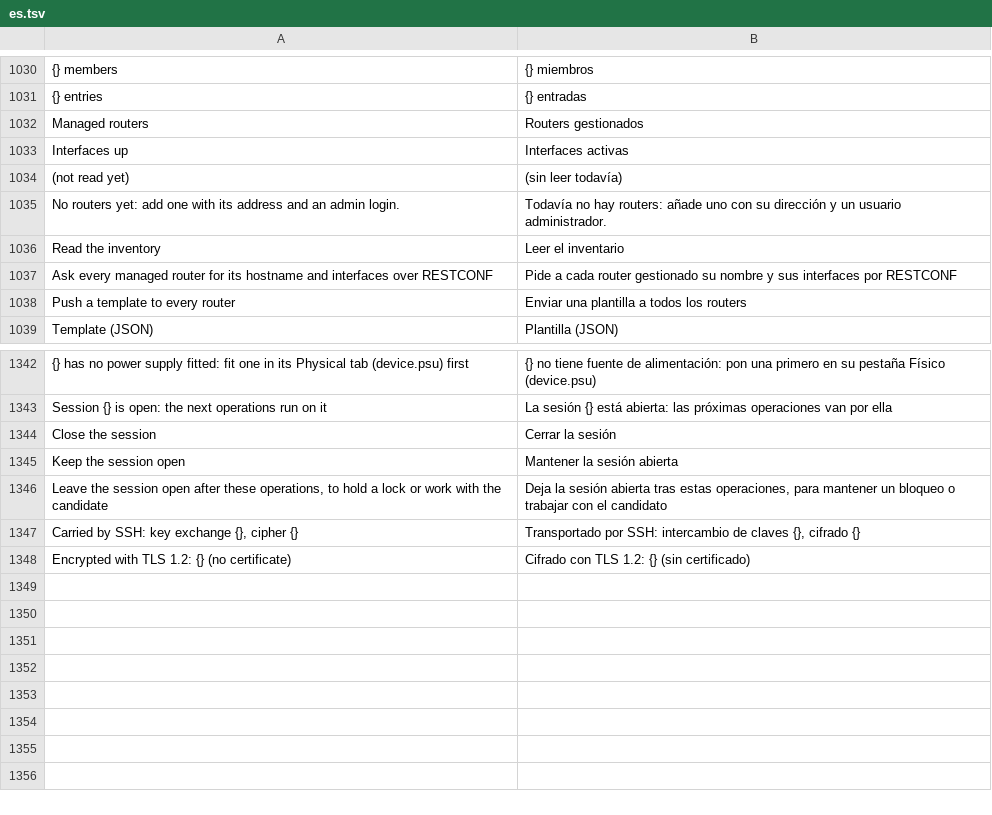
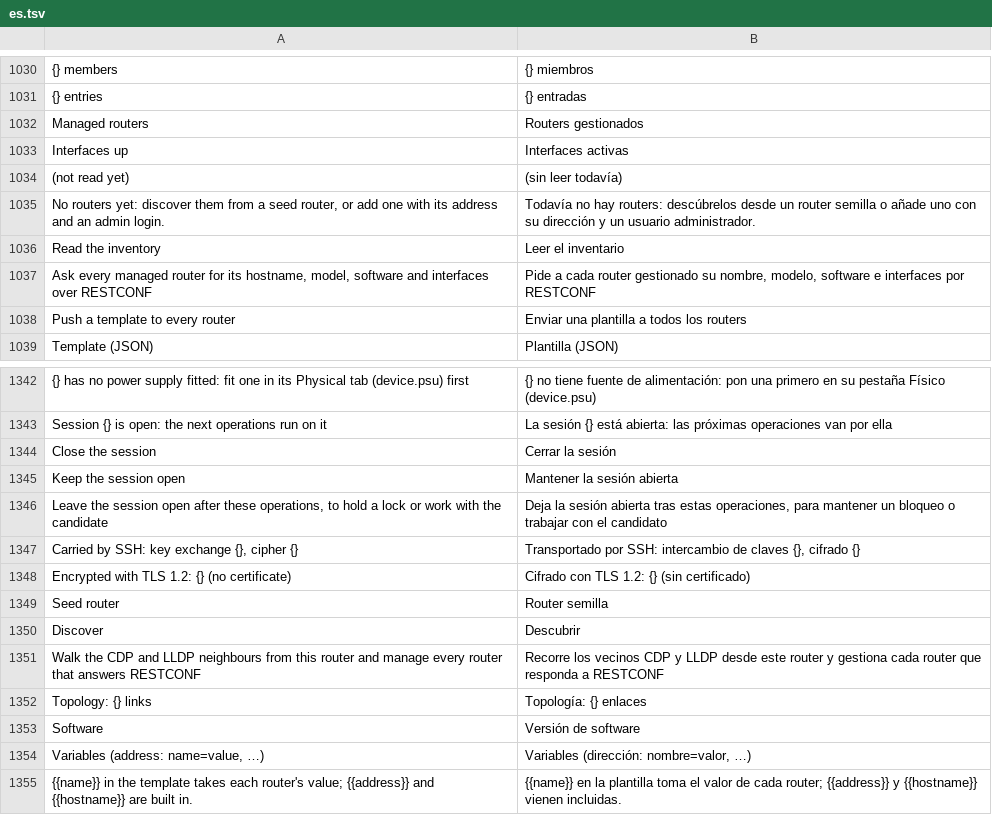
Before and after one commit to ayozetr/netlabcraft, a TSV file: crates/ui-egui/i18n/es.tsv, drawn as a sheet; only a part is shown, gaps mark what is left out; removed rows and columns are numbered as before the commit, all else as after; the diff names each change by its address in the sheet, - before the commit and + after, or states it on an @@ line.

Commit message:
M5.69: a fuller controller: discovery, inventory and templated pushes
- controller.discover walks CDP and LLDP neighbours breadth first from a seed router, inventories and manages every router that answers RESTCONF with the login, and returns the links it saw (each once, with the protocols) and the addresses it couldn't use
- RESTCONF read-only state: ietf-system:system-state/platform (RFC 7317) and netlabcraft-discovery:neighbors, in JSON, XML and NETCONF <get>
- the inventory adds model and software; managed routers keep template variables (add, set_vars)
- controller.push fills {{name}} per router from stored and per-call variables, {{address}} and {{hostname}} built in; a router missing a value gets its own error
- the Programming app's Controller mode: seed and Discover, the topology found, model and software columns, a variables box

```diff
--- a/crates/ui-egui/i18n/es.tsv
+++ b/crates/ui-egui/i18n/es.tsv
-row 1035: No routers yet: add one with its address and an admin login. | Todavía no hay routers: añade uno con su dirección y un usuario administrador.
+row 1035: No routers yet: discover them from a seed router, or add one with its address and an admin login. | Todavía no hay routers: descúbrelos desde un router semilla o añade uno con su dirección y un usuario administrador.
-row 1037: Ask every managed router for its hostname and interfaces over RESTCONF | Pide a cada router gestionado su nombre y sus interfaces por RESTCONF
+row 1037: Ask every managed router for its hostname, model, software and interfaces over RESTCONF | Pide a cada router gestionado su nombre, modelo, software e interfaces por RESTCONF
+row 1349: Seed router | Router semilla
+row 1350: Discover | Descubrir
+row 1351: Walk the CDP and LLDP neighbours from this router and manage every router that answers RESTCONF | Recorre los vecinos CDP y LLDP desde este router y gestiona cada router que responda a RESTCONF
+row 1352: Topology: {} links | Topología: {} enlaces
+row 1353: Software | Versión de software
+row 1354: Variables (address: name=value, …) | Variables (dirección: nombre=valor, …)
+row 1355: {{name}} in the template takes each router's value; {{address}} and {{hostname}} are built in. | {{name}} en la plantilla toma el valor de cada router; {{address}} y {{hostname}} vienen incluidas.
```
Also changed, not shown: 9 other files.
